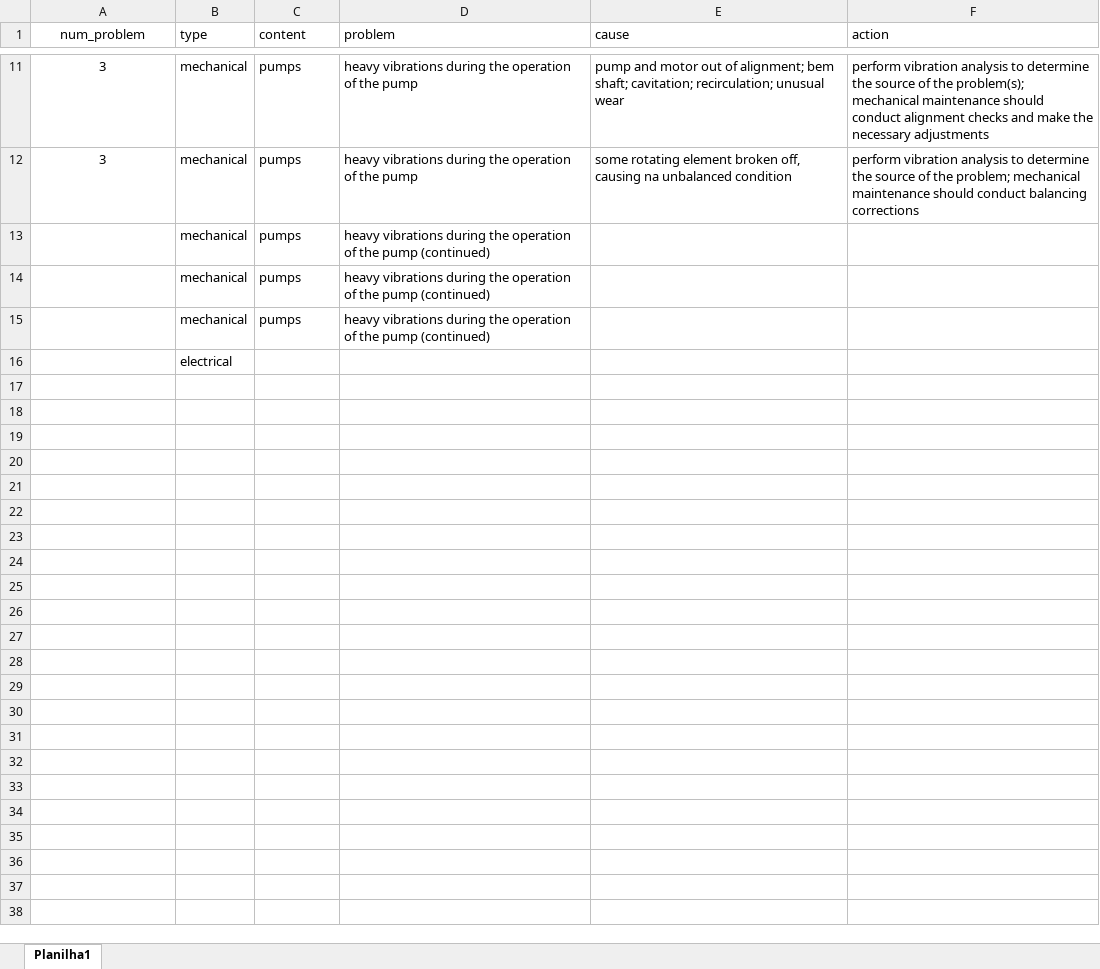
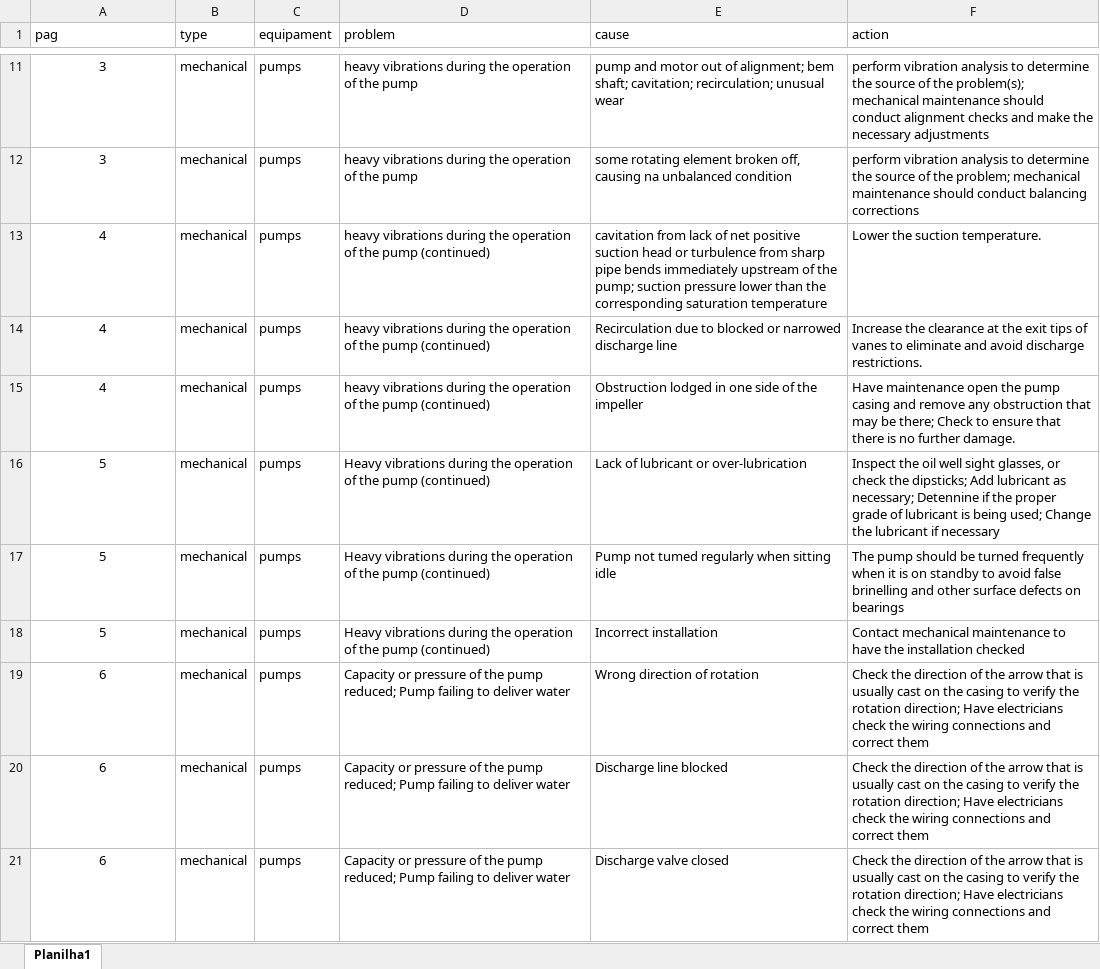
Before and after one commit to HerikMuller2002/chatbot_hipotese, an Excel workbook: documents/troubleshooting.xlsx, sheet Planilha1, drawn as a sheet; only a part is shown, gaps mark what is left out; values as stored, in another font and other column widths than the file's, no borders; table styles not drawn; removed rows and columns are numbered as before the commit, all else as after; the diff covers the shown part only; the diff names each change by its address in the sheet, - before the commit and + after, or states it on an @@ line.

Commit message:
atualizando o troubleshooting com as valves

```diff
--- a/documents/troubleshooting.xlsx (sheet Planilha1)
+++ b/documents/troubleshooting.xlsx (sheet Planilha1)
-A1: num_problem
+A1: pag
-A1 alignment: center
+A1 alignment: left
-C1: content
+C1: equipament
-A13:A15 (pag): (empty)
+A13:A15 (pag): 4
-E13 (cause): (empty)
+E13 (cause): cavitation from lack of net positive suction head or turbulence from sharp pipe bends immediately upstream of the pump; suction pressure lower than the corresponding saturation temperature
-F13 (action): (empty)
+F13 (action): Lower the suction temperature.
-E14 (cause): (empty)
+E14 (cause): Recirculation due to blocked or narrowed discharge line
-F14 (action): (empty)
+F14 (action): Increase the clearance at the exit tips of vanes to eliminate and avoid discharge restrictions.
-E15 (cause): (empty)
+E15 (cause): Obstruction lodged in one side of the impeller
-F15 (action): (empty)
+F15 (action): Have maintenance open the pump casing and remove any obstruction that may be there; Check to ensure that there is no further damage.
-row 16:  | electrical
+row 16: 5 | mechanical | pumps | Heavy vibrations during the operation of the pump (continued) | Lack of lubricant or over-lubrication | Inspect the oil well sight glasses, or check the dipsticks; Add lubricant as necessary; Detennine if the proper grade of lubricant is being used; Change the lubricant if necessary
+row 17: 5 | mechanical | pumps | Heavy vibrations during the operation of the pump (continued) | Pump not tumed regularly when sitting idle | The pump should be turned frequently when it is on standby to avoid false brinelling and other surface defects on bearings
+row 18: 5 | mechanical | pumps | Heavy vibrations during the operation of the pump (continued) | Incorrect installation | Contact mechanical maintenance to have the installation checked
+row 19: 6 | mechanical | pumps | Capacity or pressure of the pump reduced; Pump failing to deliver water | Wrong direction of rotation | Check the direction of the arrow that is usually cast on the casing to verify the rotation direction; Have electricians check the wiring connections and correct them
+row 20: 6 | mechanical | pumps | Capacity or pressure of the pump reduced; Pump failing to deliver water | Discharge line blocked | Check the direction of the arrow that is usually cast on the casing to verify the rotation direction; Have electricians check the wiring connections and correct them
+row 21: 6 | mechanical | pumps | Capacity or pressure of the pump reduced; Pump failing to deliver water | Discharge valve closed | Check the direction of the arrow that is usually cast on the casing to verify the rotation direction; Have electricians check the wiring connections and correct them
```
Also changed, not shown: 129 added rows elsewhere in this sheet.
